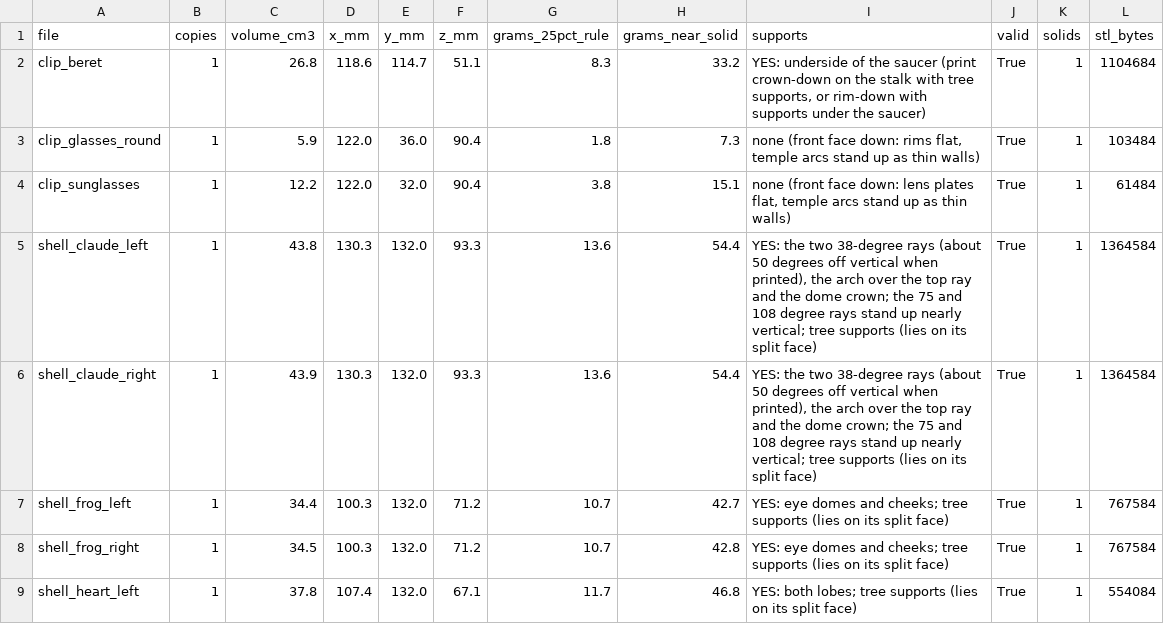
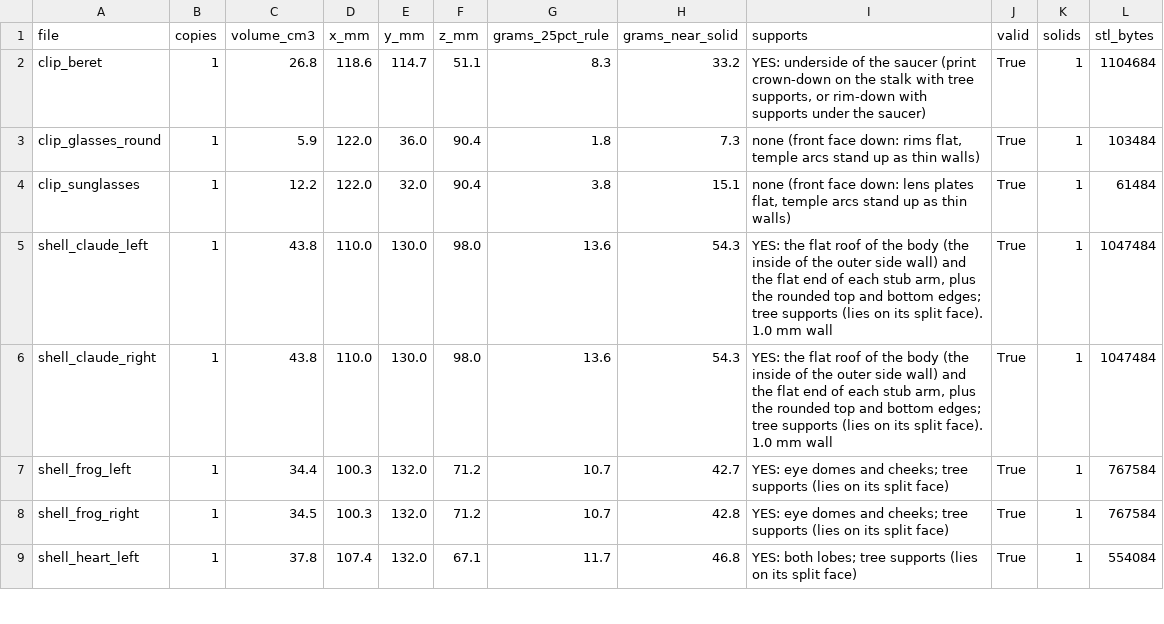
Before and after one commit to danpillay87/puppet-base-cad, a CSV file: out/shells_report.csv, drawn as a sheet; only a part is shown.

```diff
--- a/out/shells_report.csv
+++ b/out/shells_report.csv
@@ -4,4 +4,4 @@ clip_glasses_round,1,5.9,122.0,36.0,90.4,1.8,7.3,"none (front face down: rims fl
 clip_sunglasses,1,12.2,122.0,32.0,90.4,3.8,15.1,"none (front face down: lens plates flat, temple arcs stand up as thin walls)",True,1,61484
-shell_claude_left,1,43.8,130.3,132.0,93.3,13.6,54.4,"YES: the two 38-degree rays (about 50 degrees off vertical when printed), the arch over the top ray and the dome crown; the 75 and 108 degree rays stand up nearly vertical; tree supports (lies on its split face)",True,1,1364584
-shell_claude_right,1,43.9,130.3,132.0,93.3,13.6,54.4,"YES: the two 38-degree rays (about 50 degrees off vertical when printed), the arch over the top ray and the dome crown; the 75 and 108 degree rays stand up nearly vertical; tree supports (lies on its split face)",True,1,1364584
+shell_claude_left,1,43.8,110.0,130.0,98.0,13.6,54.3,"YES: the flat roof of the body (the inside of the outer side wall) and the flat end of each stub arm, plus the rounded top and bottom edges; tree supports (lies on its split face). 1.0 mm wall",True,1,1047484
+shell_claude_right,1,43.8,110.0,130.0,98.0,13.6,54.3,"YES: the flat roof of the body (the inside of the outer side wall) and the flat end of each stub arm, plus the rounded top and bottom edges; tree supports (lies on its split face). 1.0 mm wall",True,1,1047484
 shell_frog_left,1,34.4,100.3,132.0,71.2,10.7,42.7,"YES: eye domes and cheeks; tree supports (lies on its split face)",True,1,767584
```
Also changed, not shown: print/print-quantities.csv, 58 other files.
